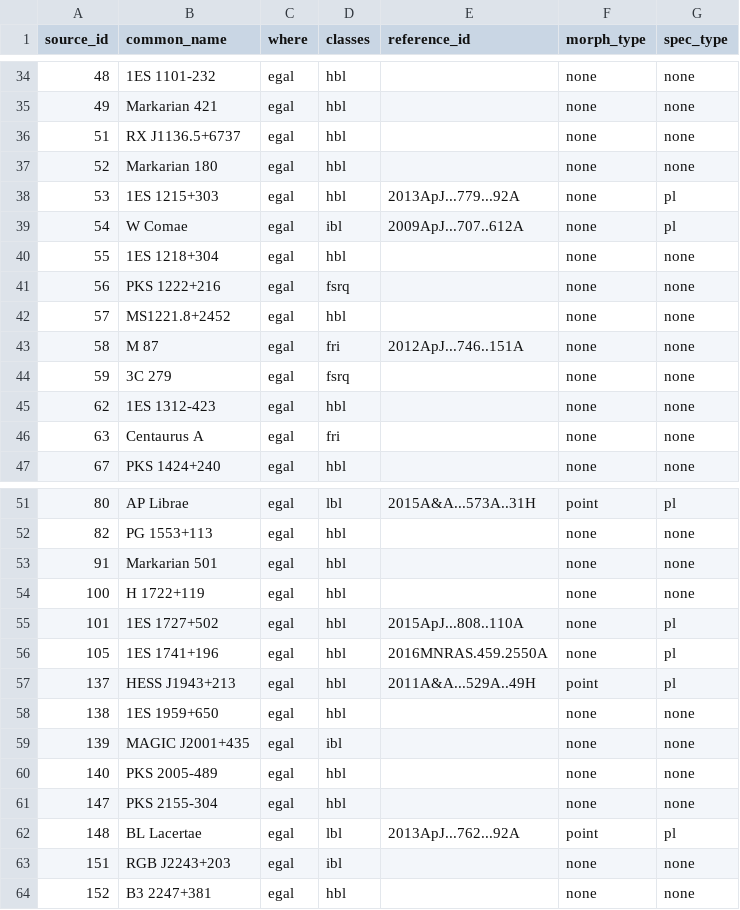
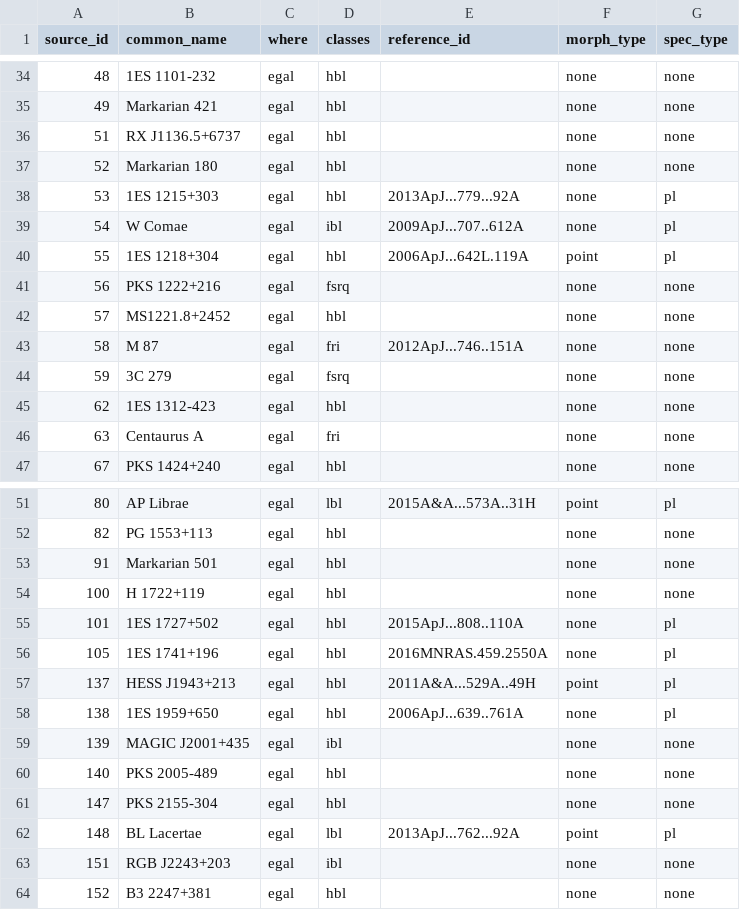
Before and after one commit to cdeil/gamma-cat-status, a CSV file: cat_table_printout.csv, drawn as a sheet; only a part is shown, gaps mark what is left out.

```diff
--- a/cat_table_printout.csv
+++ b/cat_table_printout.csv
@@ -39,3 +39,3 @@ source_id,common_name,where,classes,reference_id,morph_type,spec_type
 54,W Comae,egal,ibl,2009ApJ...707..612A,none,pl
-55,1ES 1218+304,egal,hbl,,none,none
+55,1ES 1218+304,egal,hbl,2006ApJ...642L.119A,point,pl
 56,PKS 1222+216,egal,fsrq,,none,none
@@ -57,3 +57,3 @@ source_id,common_name,where,classes,reference_id,morph_type,spec_type
 137,HESS J1943+213,egal,hbl,2011A&A...529A..49H,point,pl
-138,1ES 1959+650,egal,hbl,,none,none
+138,1ES 1959+650,egal,hbl,2006ApJ...639..761A,none,pl
 139,MAGIC J2001+435,egal,ibl,,none,none
```
Also changed, not shown: cat_table_summary.csv, 6 other files.
